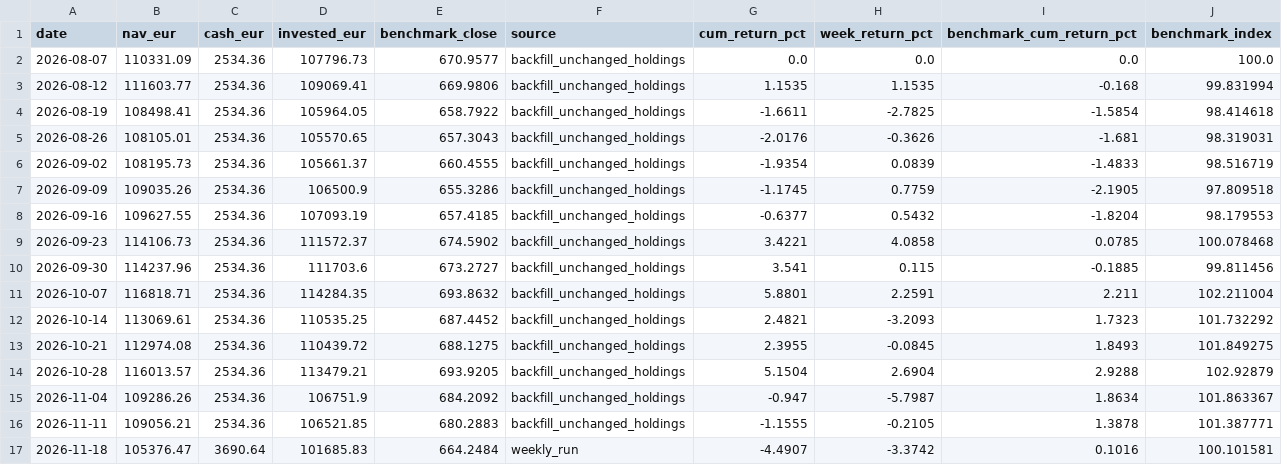
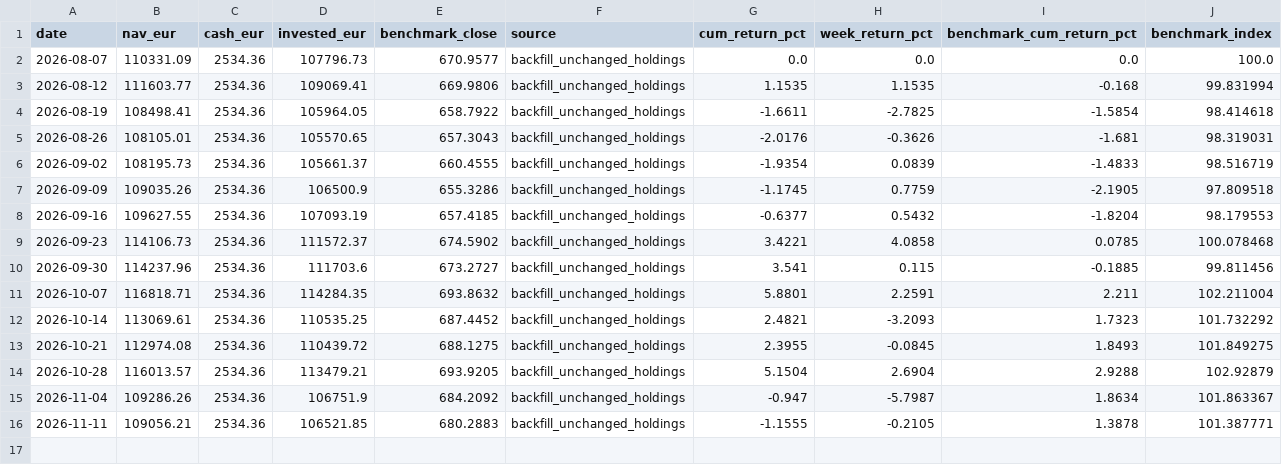
Before and after one commit to market-predictions/weekly-etf, a CSV file: v2/state/history.csv, drawn as a sheet.

```diff
--- a/v2/state/history.csv
+++ b/v2/state/history.csv
@@ -16,2 +16 @@ date,nav_eur,cash_eur,invested_eur,benchmark_close,source,cum_return_pct,week_re
 2026-11-11,109056.21,2534.36,106521.85,680.2883,backfill_unchanged_holdings,-1.1555,-0.2105,1.3878,101.387771
-2026-11-18,105376.47,3690.64,101685.83,664.2484,weekly_run,-4.4907,-3.3742,0.1016,100.101581
```
Also changed, not shown: v2/state/mirror_prices.csv, v2/state/prices.csv, 15 other files.
